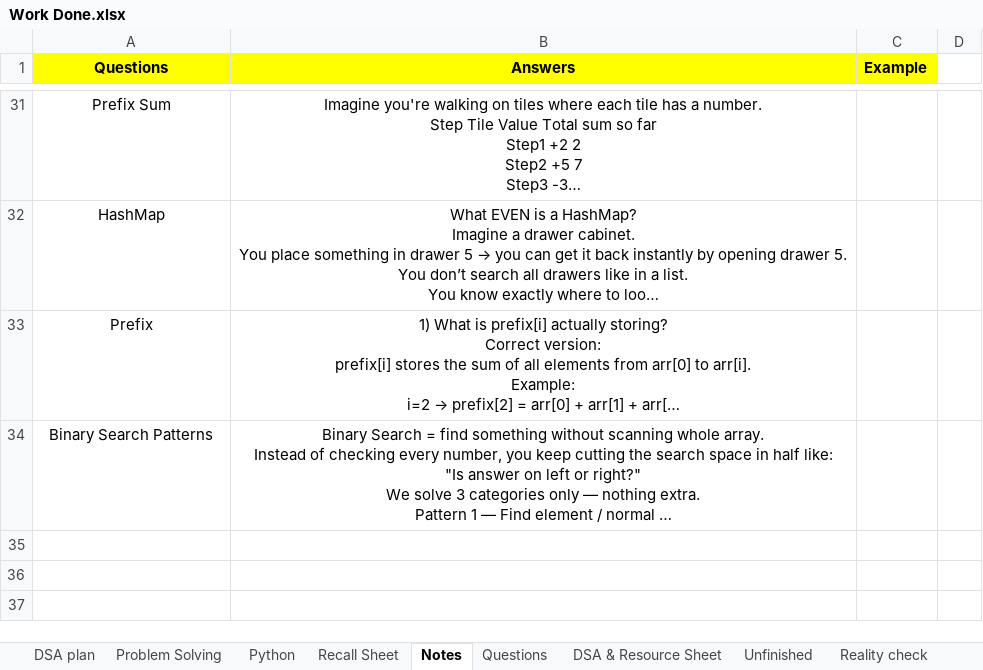
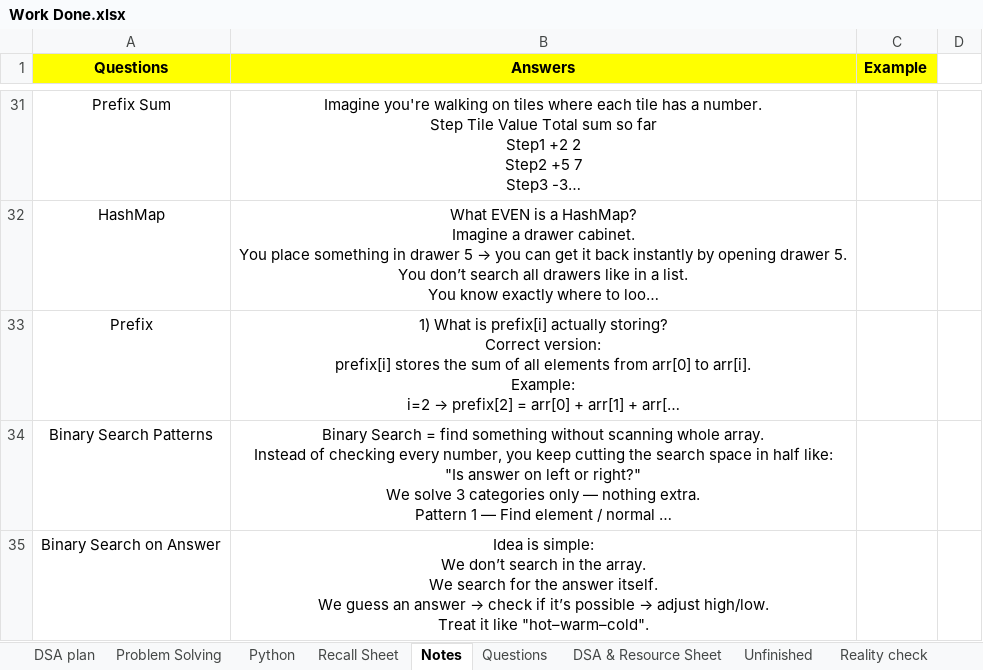
Before and after one commit to swarajp8020/DSA-Java-Practice, an Excel workbook: JavaPrograms/Work Done.xlsx, sheet Notes, drawn as a sheet; only a part is shown, gaps mark what is left out; long unchanged cells end in …; values as stored, in another font and other column widths than the file's, no borders; ↵ is a line break in a cell; the diff names each change by its address in the sheet, - before the commit and + after, or states it on an @@ line.

Commit message:
30-11-25  Binary Search on Answer Updated

```diff
--- a/JavaPrograms/Work Done.xlsx (sheet Notes)
+++ b/JavaPrograms/Work Done.xlsx (sheet Notes)
+row 35: Binary Search on Answer | Idea is simple: ↵ We don’t search in the array. ↵ We search for the answer itself. ↵ We guess an answer → check if it’s possible → adjust high/low. ↵ Treat it like "hot–warm–cold".
```
